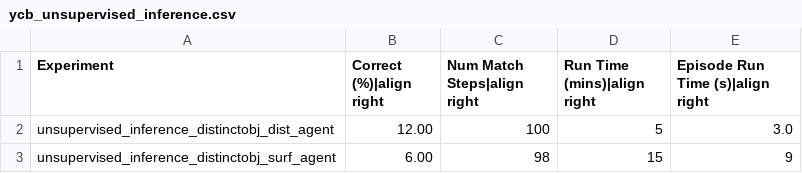
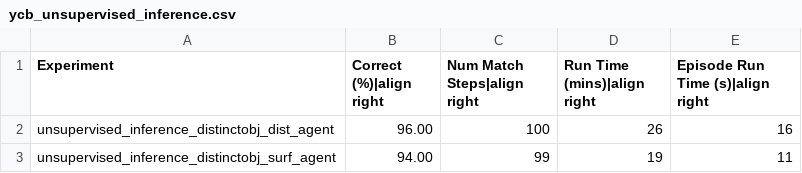
Before and after one commit to vkakerbeck/tbp.monty, a CSV file: benchmarks/results/ycb_unsupervised_inference.csv, drawn as a sheet.

```diff
--- a/benchmarks/results/ycb_unsupervised_inference.csv
+++ b/benchmarks/results/ycb_unsupervised_inference.csv
@@ -1,3 +1,3 @@
 Experiment,Correct (%)|align right,Num Match Steps|align right,Run Time (mins)|align right,Episode Run Time (s)|align right
-unsupervised_inference_distinctobj_dist_agent,12.00,100,5,3.0
-unsupervised_inference_distinctobj_surf_agent,6.00,98,15,9
+unsupervised_inference_distinctobj_dist_agent,96.00,100,26,16
+unsupervised_inference_distinctobj_surf_agent,94.00,99,19,11
```
Also changed, not shown: 6 other files.
